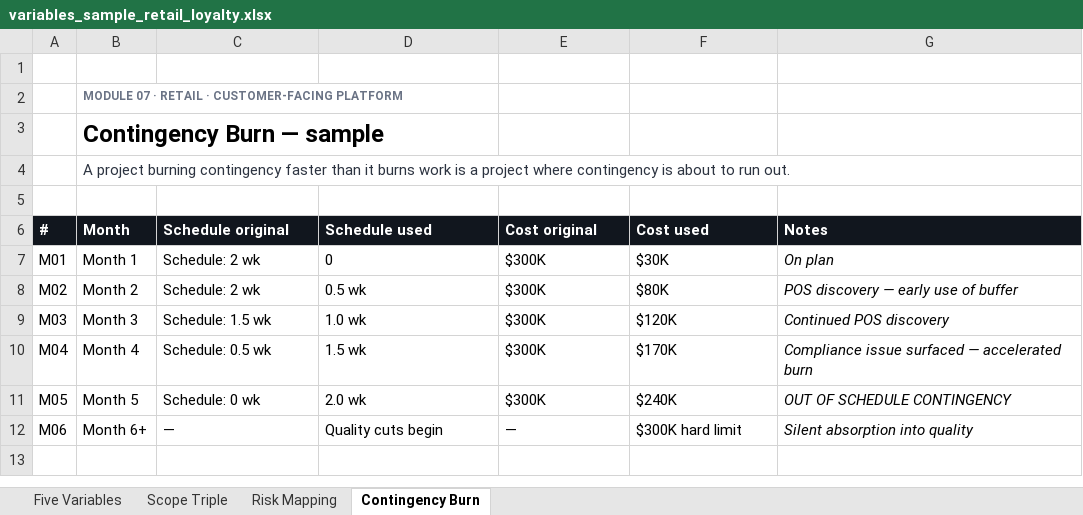
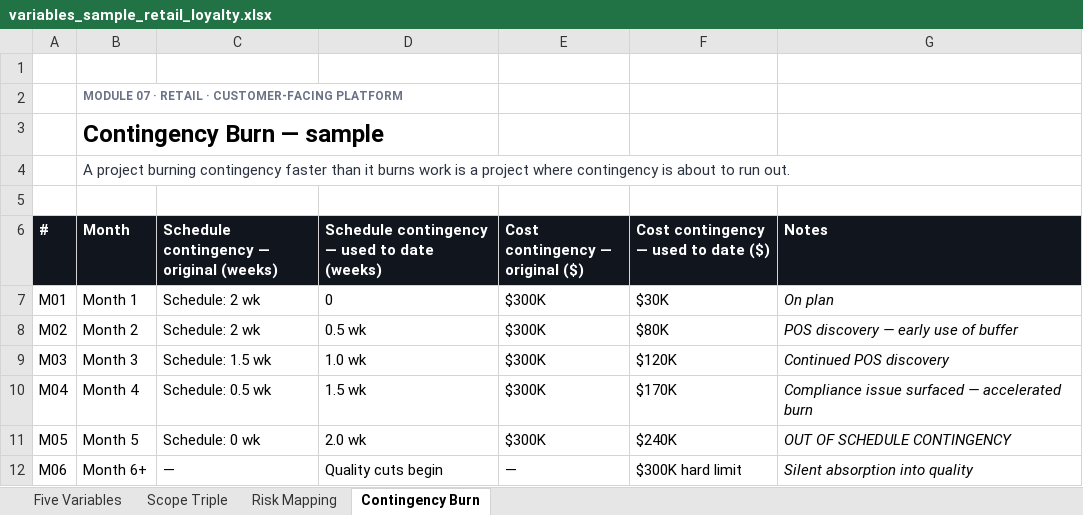
Before and after one commit to uddy245/project-coordinator-launchpad, an Excel workbook: public/templates/variables_sample_retail_loyalty.xlsx, sheet Contingency Burn, drawn as a sheet; values as stored, in another font and other column widths than the file's, no borders; the diff names each change by its address in the sheet, - before the commit and + after, or states it on an @@ line.

```diff
--- a/public/templates/variables_sample_retail_loyalty.xlsx (sheet Contingency Burn)
+++ b/public/templates/variables_sample_retail_loyalty.xlsx (sheet Contingency Burn)
-C6: Schedule original
+C6: Schedule contingency — original (weeks)
-D6: Schedule used
+D6: Schedule contingency — used to date (weeks)
-E6: Cost original
+E6: Cost contingency — original ($)
-F6: Cost used
+F6: Cost contingency — used to date ($)
```
Also changed, not shown: public/templates/variables_sample_pharma_trial.xlsx, public/templates/variables_sample_saas_migration.xlsx.
